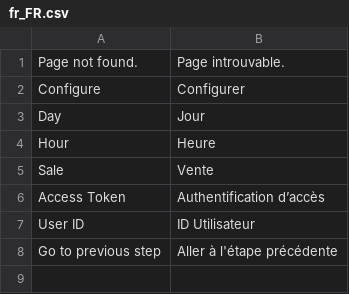
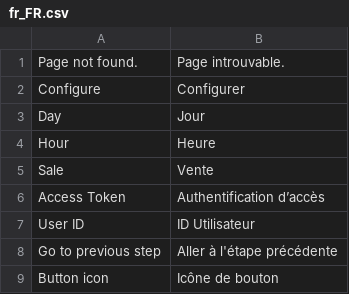
Before and after one commit to magesuite/content-constructor-frontend, a CSV file: i18n/fr_FR.csv, drawn as a sheet.

```diff
--- a/i18n/fr_FR.csv
+++ b/i18n/fr_FR.csv
@@ -8 +8,2 @@ Sale,Vente
 "Go to previous step","Aller à l'étape précédente"
+"Button icon","Icône de bouton"
```
Also changed, not shown: i18n/de_CH.csv, i18n/en_US.csv, 9 other files.
